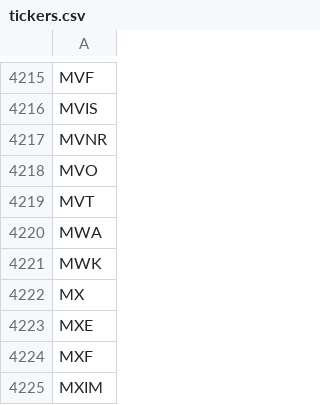
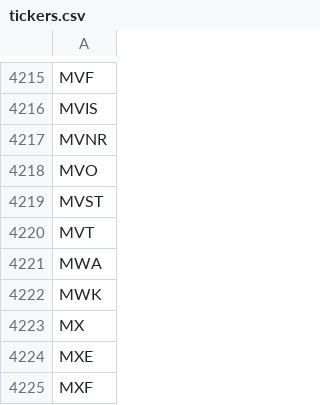
Before and after one commit to freddd1/WSBscraper, a CSV file: tickers.csv, drawn as a sheet; only a part is shown, gaps mark what is left out; the shorter side is filled out with more unchanged rows; the diff names each change by its address in the sheet, - before the commit and + after, or states it on an @@ line.

```diff
--- a/tickers.csv
+++ b/tickers.csv
+row 4219: MVST
```
Also changed, not shown: 5 other files.
